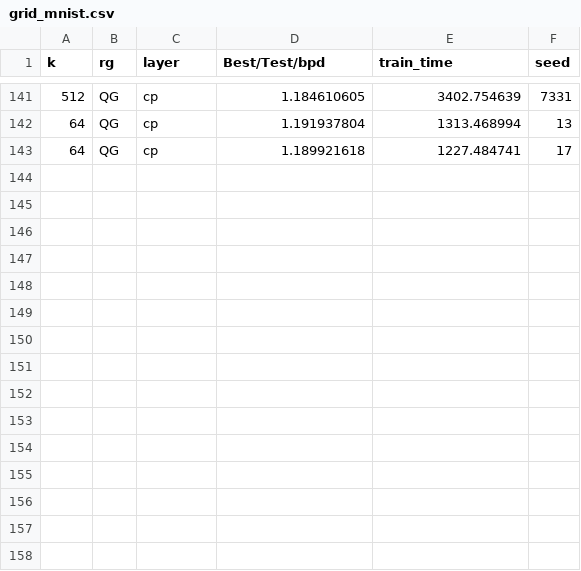
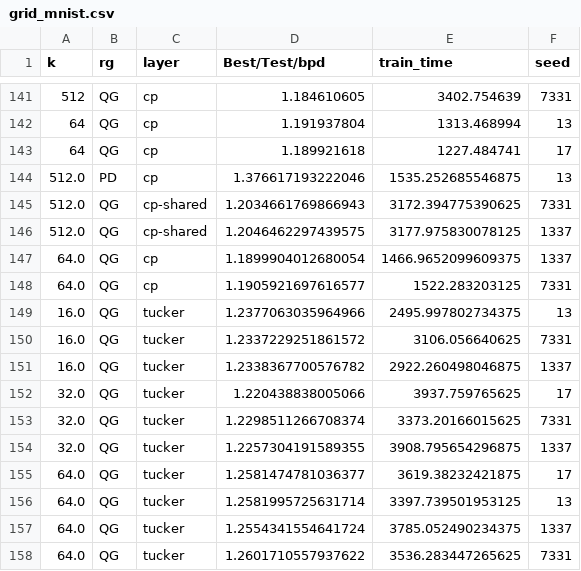
Before and after one commit to april-tools/uni-circ-le, a CSV file: results/grid_mnist.csv, drawn as a sheet; only a part is shown, gaps mark what is left out.

```diff
--- a/results/grid_mnist.csv
+++ b/results/grid_mnist.csv
@@ -143 +143,16 @@ k,rg,layer,Best/Test/bpd,train_time,seed
 64,QG,cp,1.189921618,1227.484741,17
+512.0,PD,cp,1.376617193222046,1535.252685546875,13
+512.0,QG,cp-shared,1.2034661769866943,3172.394775390625,7331
+512.0,QG,cp-shared,1.2046462297439575,3177.975830078125,1337
+64.0,QG,cp,1.1899904012680054,1466.9652099609375,1337
+64.0,QG,cp,1.1905921697616577,1522.283203125,7331
+16.0,QG,tucker,1.2377063035964966,2495.997802734375,13
+16.0,QG,tucker,1.2337229251861572,3106.056640625,7331
+16.0,QG,tucker,1.2338367700576782,2922.260498046875,1337
+32.0,QG,tucker,1.220438838005066,3937.759765625,17
+32.0,QG,tucker,1.2298511266708374,3373.20166015625,7331
+32.0,QG,tucker,1.2257304191589355,3908.795654296875,1337
+64.0,QG,tucker,1.2581474781036377,3619.38232421875,17
+64.0,QG,tucker,1.2581995725631714,3397.739501953125,13
+64.0,QG,tucker,1.2554341554641724,3785.052490234375,1337
+64.0,QG,tucker,1.2601710557937622,3536.283447265625,7331
```
Also changed, not shown: results/grid_fashion_mnist.csv.
